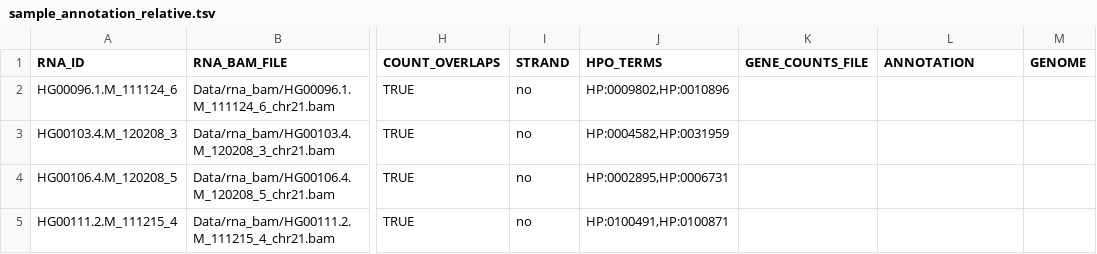
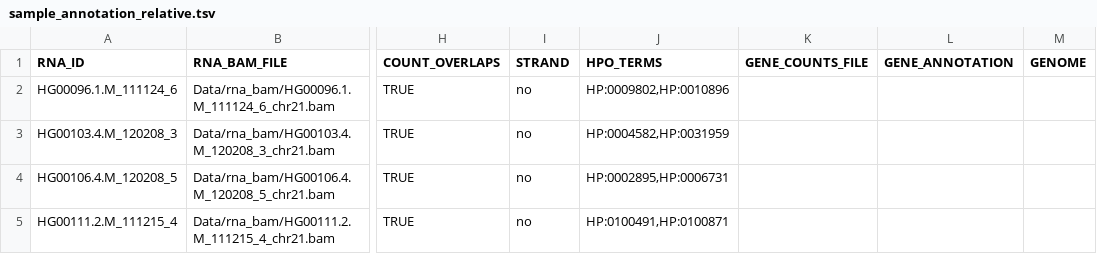
Before and after one commit to gagneurlab/drop, a TSV file: drop/demo/sample_annotation_relative.tsv, drawn as a sheet; only a part is shown, gaps mark what is left out; the diff names each change by its address in the sheet, - before the commit and + after, or states it on an @@ line.

Commit message:
update sa-table column header. ANNOTATION -> GENE_ANNOTATION

```diff
--- a/drop/demo/sample_annotation_relative.tsv
+++ b/drop/demo/sample_annotation_relative.tsv
-L1: ANNOTATION
+L1: GENE_ANNOTATION
```
Also changed, not shown: 1 other file.
